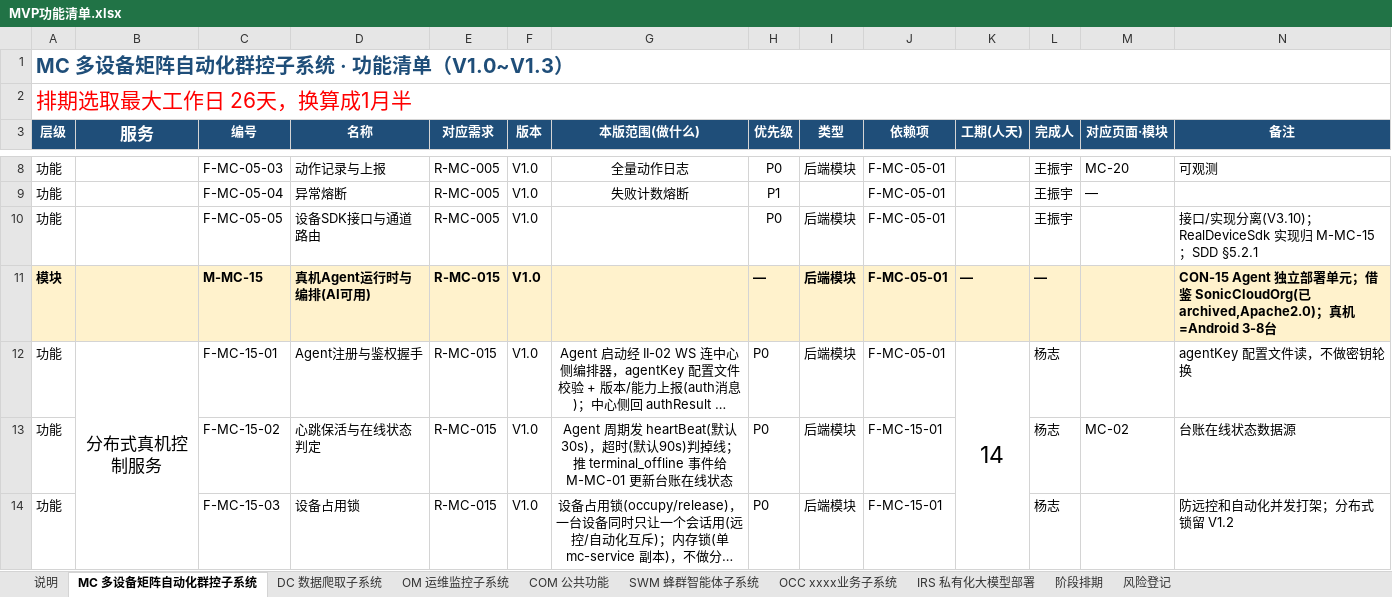
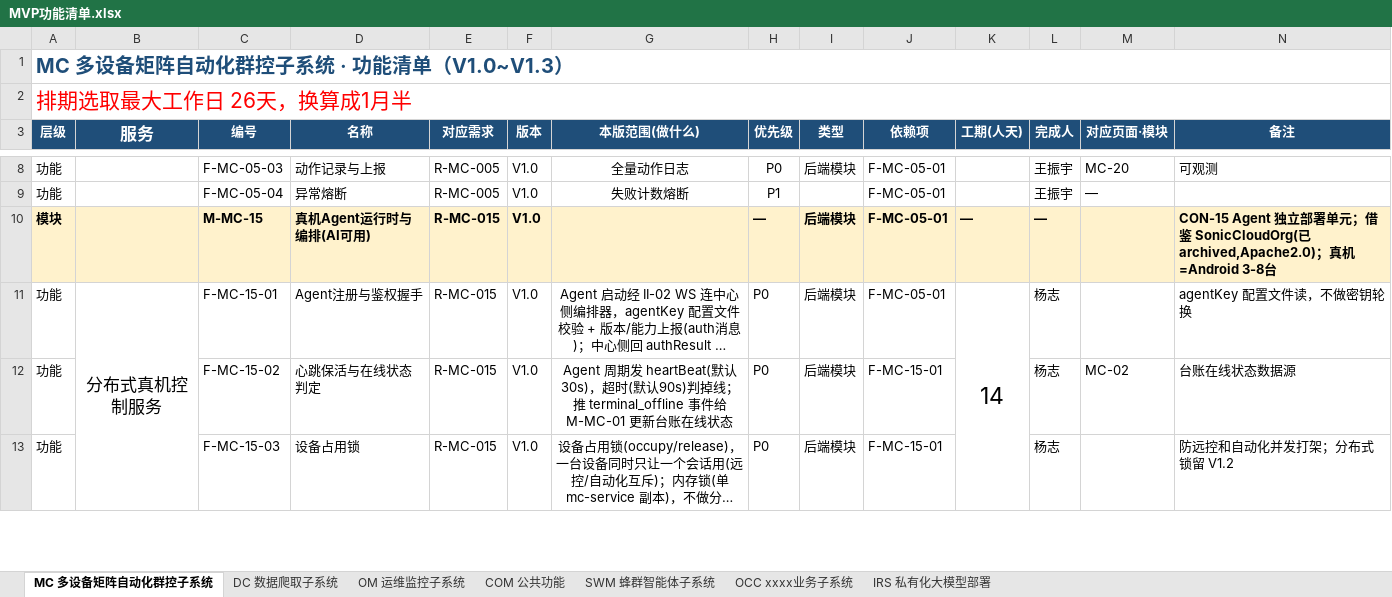
Before and after one commit to Sj-g/obsidian, an Excel workbook: 公司项目/认知行动/文档/MVP功能清单.xlsx, sheet MC 多设备矩阵自动化群控子系统, drawn as a sheet; only a part is shown, gaps mark what is left out; long unchanged cells end in …; values as stored, in another font and other column widths than the file's, no borders; the diff names each change by its address in the sheet, - before the commit and + after, or states it on an @@ line.

```diff
--- a/公司项目/认知行动/文档/MVP功能清单.xlsx (sheet MC 多设备矩阵自动化群控子系统)
+++ b/公司项目/认知行动/文档/MVP功能清单.xlsx (sheet MC 多设备矩阵自动化群控子系统)
-sheet tab: 说明
-sheet tab: 阶段排期
-sheet tab: 风险登记
-row 10: 功能 |  | F-MC-05-05 | 设备SDK接口与通道路由 | R-MC-005 | V1.0 |  | P0 | 后端模块 | F-MC-05-01 |  | 王振宇 |  | 接口/实现分离(V3.10)；RealDeviceSdk 实现归 M-MC-15；SDD §5.2.1
```
